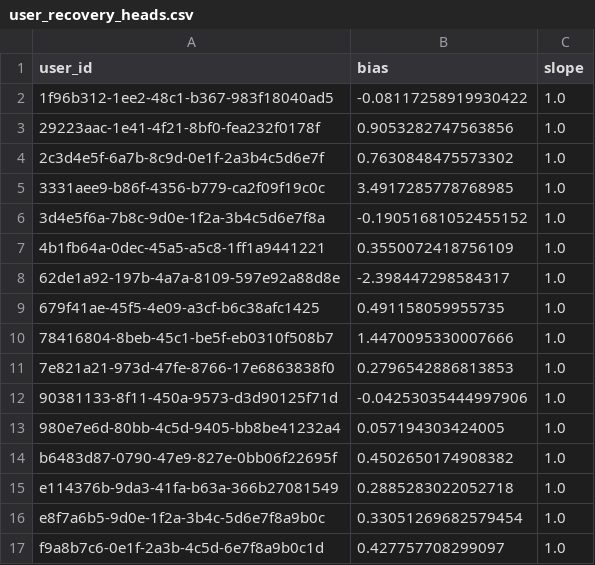
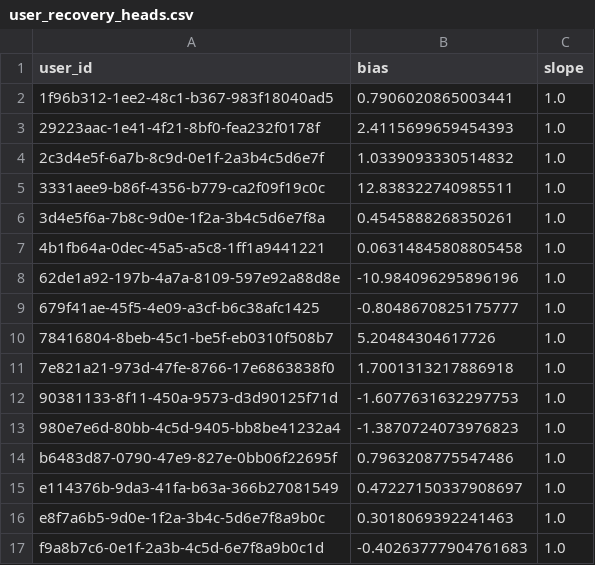
Before and after one commit to humzah-malik/RecoverTrack, a CSV file: backend/user_recovery_heads.csv, drawn as a sheet.

```diff
--- a/backend/user_recovery_heads.csv
+++ b/backend/user_recovery_heads.csv
@@ -1,17 +1,17 @@
 user_id,bias,slope
-1f96b312-1ee2-48c1-b367-983f18040ad5,-0.08117258919930422,1.0
-29223aac-1e41-4f21-8bf0-fea232f0178f,0.9053282747563856,1.0
-2c3d4e5f-6a7b-8c9d-0e1f-2a3b4c5d6e7f,0.7630848475573302,1.0
-3331aee9-b86f-4356-b779-ca2f09f19c0c,3.4917285778768985,1.0
-3d4e5f6a-7b8c-9d0e-1f2a-3b4c5d6e7f8a,-0.19051681052455152,1.0
-4b1fb64a-0dec-45a5-a5c8-1ff1a9441221,0.3550072418756109,1.0
-62de1a92-197b-4a7a-8109-597e92a88d8e,-2.398447298584317,1.0
-679f41ae-45f5-4e09-a3cf-b6c38afc1425,0.491158059955735,1.0
-78416804-8beb-45c1-be5f-eb0310f508b7,1.4470095330007666,1.0
-7e821a21-973d-47fe-8766-17e6863838f0,0.2796542886813853,1.0
-90381133-8f11-450a-9573-d3d90125f71d,-0.04253035444997906,1.0
-980e7e6d-80bb-4c5d-9405-bb8be41232a4,0.057194303424005,1.0
-b6483d87-0790-47e9-827e-0bb06f22695f,0.4502650174908382,1.0
-e114376b-9da3-41fa-b63a-366b27081549,0.2885283022052718,1.0
-e8f7a6b5-9d0e-1f2a-3b4c-5d6e7f8a9b0c,0.33051269682579454,1.0
-f9a8b7c6-0e1f-2a3b-4c5d-6e7f8a9b0c1d,0.427757708299097,1.0
+1f96b312-1ee2-48c1-b367-983f18040ad5,0.7906020865003441,1.0
+29223aac-1e41-4f21-8bf0-fea232f0178f,2.4115699659454393,1.0
+2c3d4e5f-6a7b-8c9d-0e1f-2a3b4c5d6e7f,1.0339093330514832,1.0
+3331aee9-b86f-4356-b779-ca2f09f19c0c,12.838322740985511,1.0
+3d4e5f6a-7b8c-9d0e-1f2a-3b4c5d6e7f8a,0.4545888268350261,1.0
+4b1fb64a-0dec-45a5-a5c8-1ff1a9441221,0.06314845808805458,1.0
+62de1a92-197b-4a7a-8109-597e92a88d8e,-10.984096295896196,1.0
+679f41ae-45f5-4e09-a3cf-b6c38afc1425,-0.8048670825175777,1.0
+78416804-8beb-45c1-be5f-eb0310f508b7,5.20484304617726,1.0
+7e821a21-973d-47fe-8766-17e6863838f0,1.7001313217886918,1.0
+90381133-8f11-450a-9573-d3d90125f71d,-1.6077631632297753,1.0
+980e7e6d-80bb-4c5d-9405-bb8be41232a4,-1.3870724073976823,1.0
+b6483d87-0790-47e9-827e-0bb06f22695f,0.7963208775547486,1.0
+e114376b-9da3-41fa-b63a-366b27081549,0.47227150337908697,1.0
+e8f7a6b5-9d0e-1f2a-3b4c-5d6e7f8a9b0c,0.3018069392241463,1.0
+f9a8b7c6-0e1f-2a3b-4c5d-6e7f8a9b0c1d,-0.40263777904761683,1.0
```
Also changed, not shown: 4 other files.
